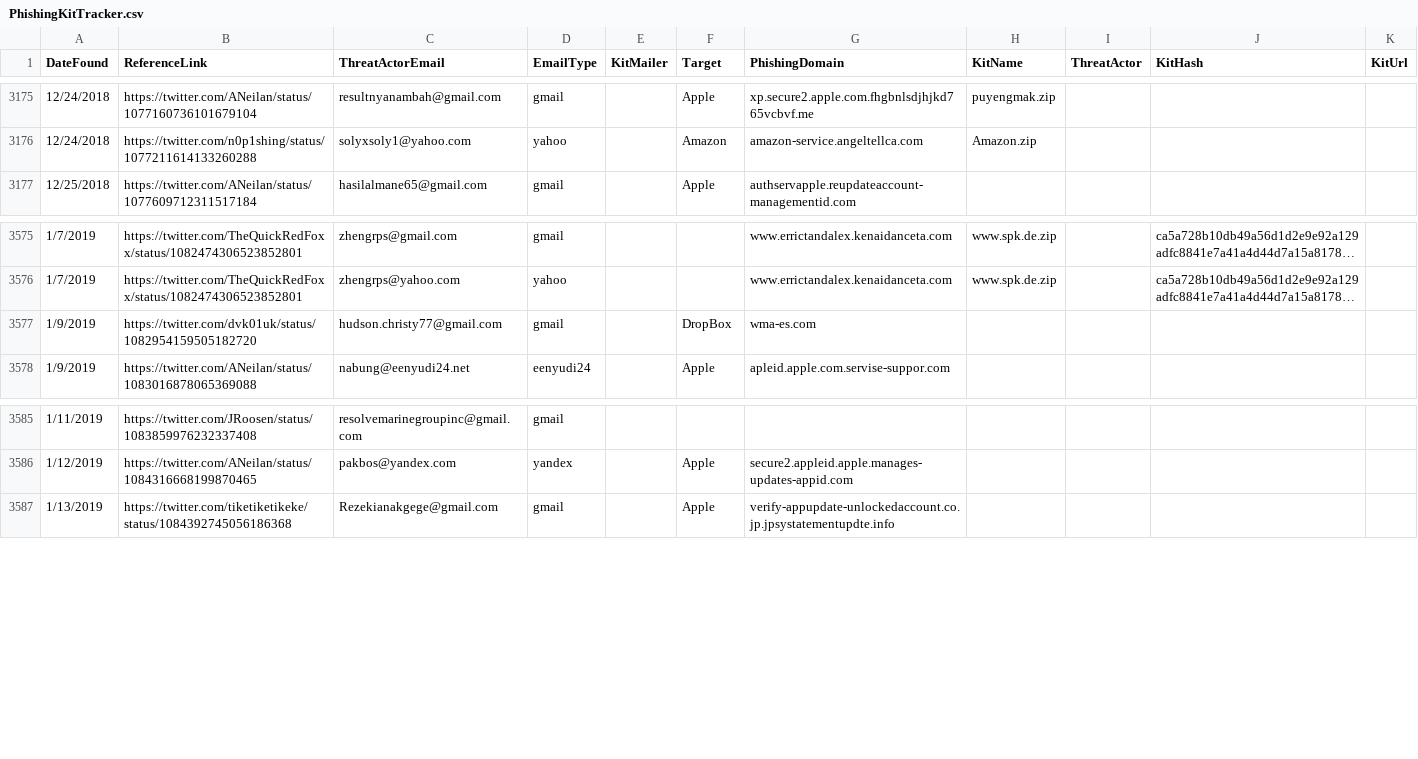
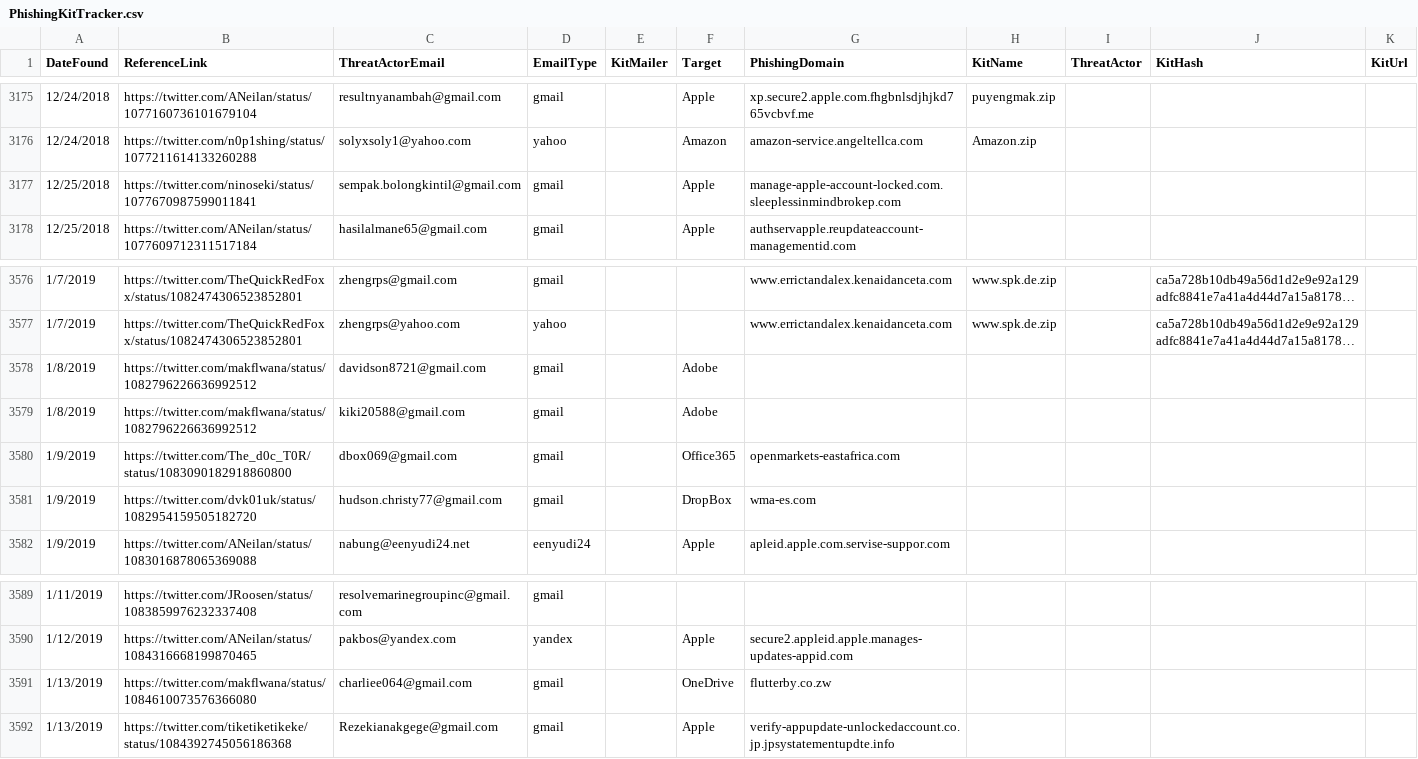
Before and after one commit to neonprimetime/PhishingKitTracker, a CSV file: PhishingKitTracker.csv, drawn as a sheet; only a part is shown, gaps mark what is left out; long unchanged cells end in …; the diff names each change by its address in the sheet, - before the commit and + after, or states it on an @@ line.

Commit message:
more from twitter
more from twitter

```diff
--- a/PhishingKitTracker.csv
+++ b/PhishingKitTracker.csv
+row 3177: 12/25/2018 | https://twitter.com/ninoseki/status/1077670987599011841 | sempak.bolongkintil@gmail.com | gmail |  | Apple | manage-apple-account-locked.com.sleeplessinmindbrokep.com
+row 3578: 1/8/2019 | https://twitter.com/makflwana/status/1082796226636992512 | davidson8721@gmail.com | gmail |  | Adobe
+row 3579: 1/8/2019 | https://twitter.com/makflwana/status/1082796226636992512 | kiki20588@gmail.com | gmail |  | Adobe
+row 3580: 1/9/2019 | https://twitter.com/The_d0c_T0R/status/1083090182918860800 | dbox069@gmail.com | gmail |  | Office365 | openmarkets-eastafrica.com
+row 3591: 1/13/2019 | https://twitter.com/makflwana/status/1084610073576366080 | charliee064@gmail.com | gmail |  | OneDrive | flutterby.co.zw
```
